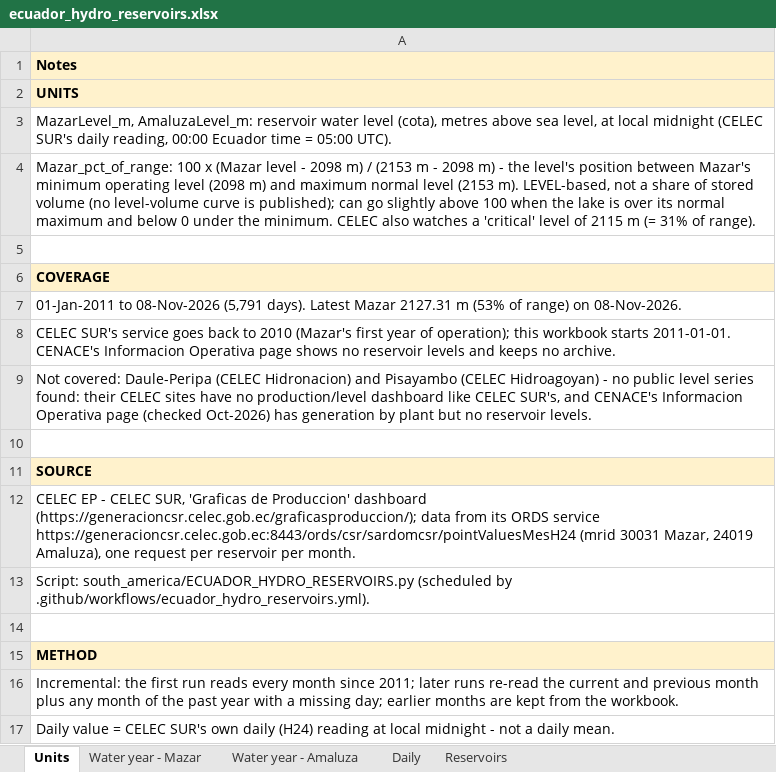
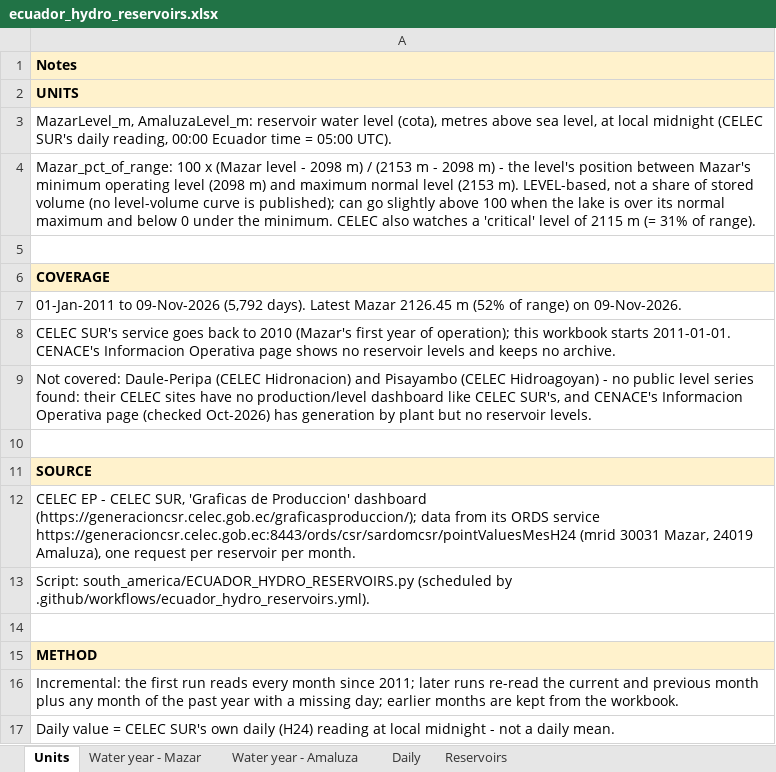
Before and after one commit to thomasdalton9/Energy-public, an Excel workbook: output/Data and Chart Outputs/ecuador_hydro_reservoirs.xlsx, sheet Units, drawn as a sheet; values as stored, in another font and other column widths than the file's, no borders; the diff names each change by its address in the sheet, - before the commit and + after, or states it on an @@ line.

```diff
--- a/output/Data and Chart Outputs/ecuador_hydro_reservoirs.xlsx (sheet Units)
+++ b/output/Data and Chart Outputs/ecuador_hydro_reservoirs.xlsx (sheet Units)
-A7: 01-Jan-2011 to 08-Nov-2026 (5,791 days). Latest Mazar 2127.31 m (53% of range) on 08-Nov-2026.
+A7: 01-Jan-2011 to 09-Nov-2026 (5,792 days). Latest Mazar 2126.45 m (52% of range) on 09-Nov-2026.
```
Also changed, not shown: sheet Daily, sheet Water year - Mazar, sheet Water year - Amaluza, charts or pictures.
